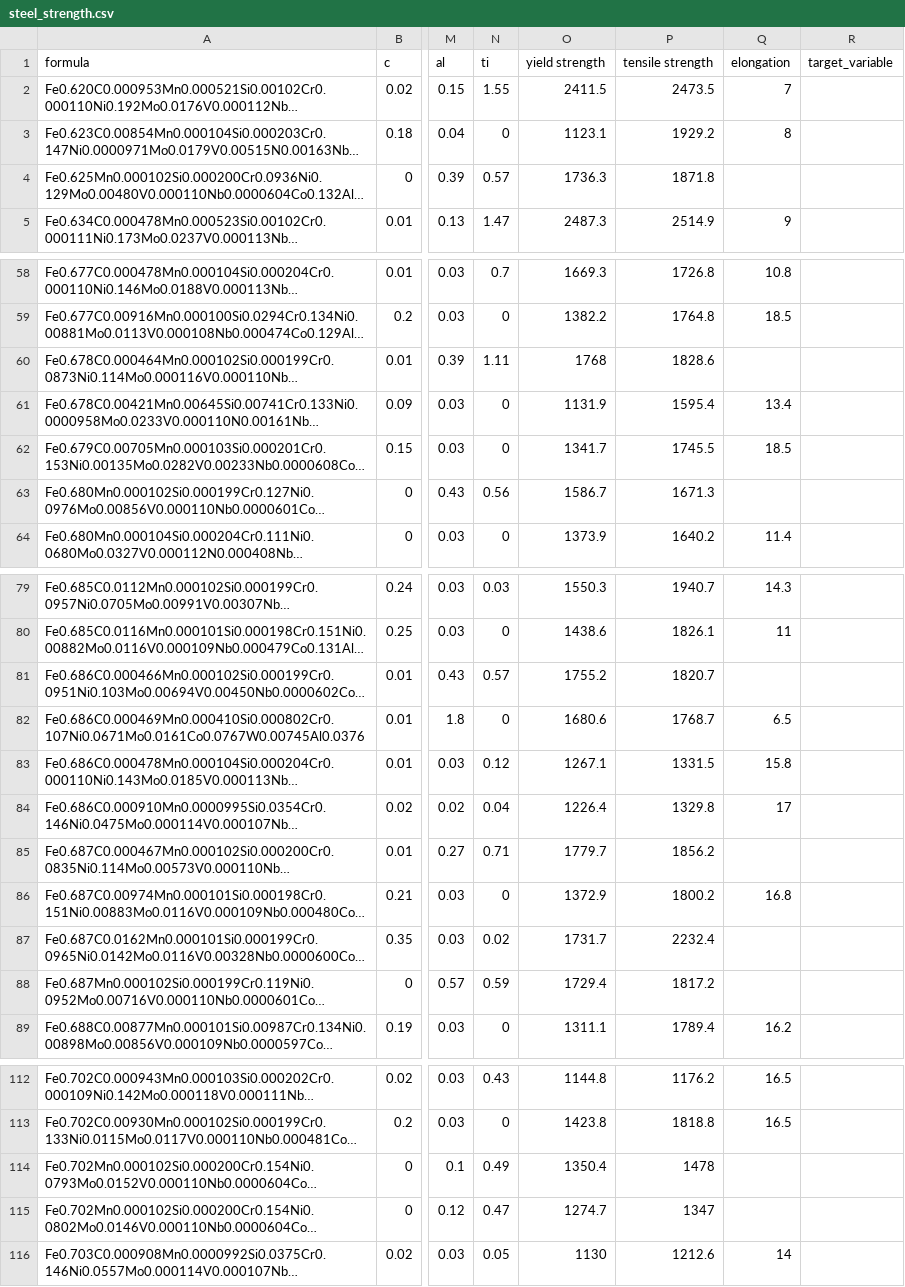
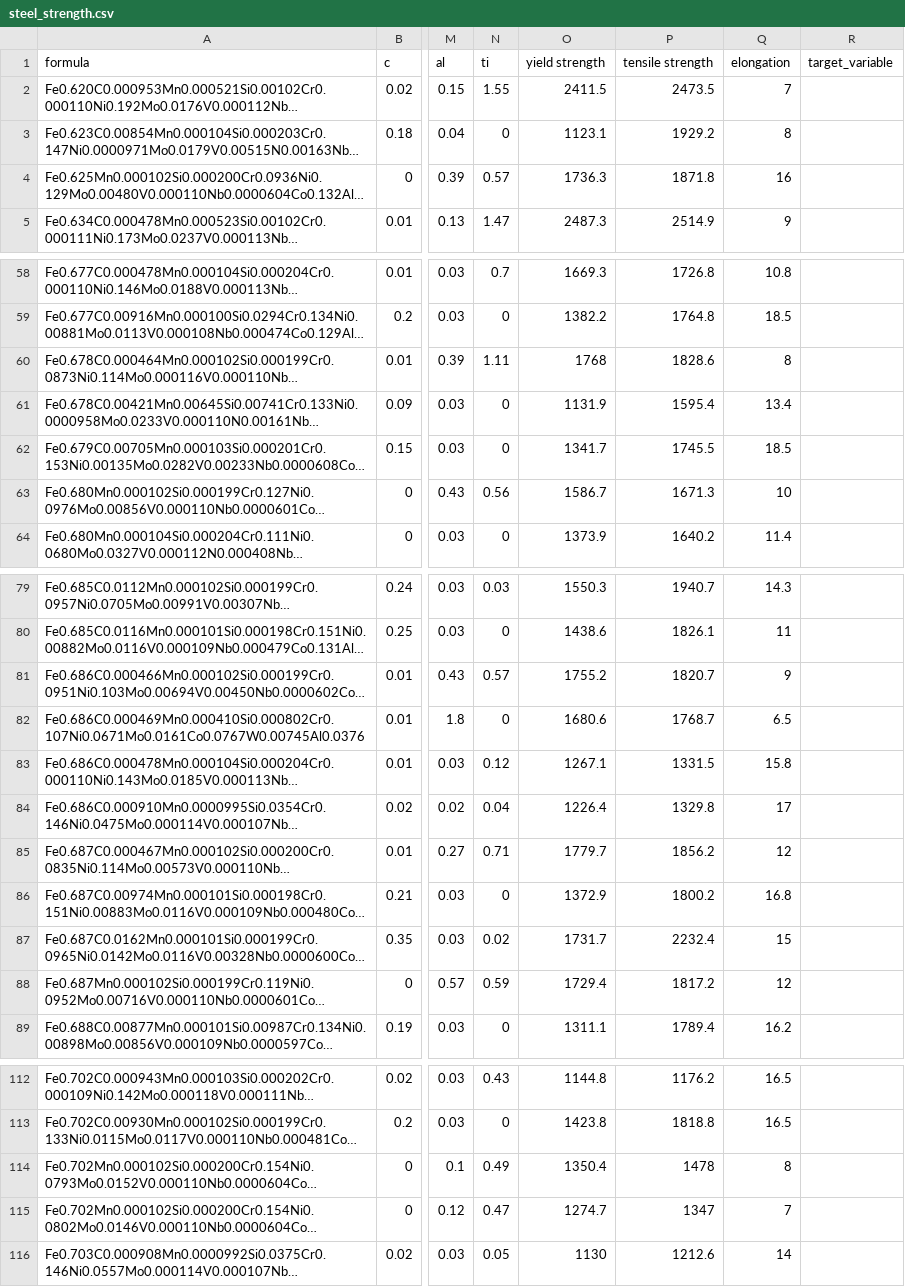
Before and after one commit to milanpatel110/Steel, a CSV file: steel_strength.csv, drawn as a sheet; only a part is shown, gaps mark what is left out; long unchanged cells end in …; the diff names each change by its address in the sheet, - before the commit and + after, or states it on an @@ line.

Commit message:
Add files via upload

```diff
--- a/steel_strength.csv
+++ b/steel_strength.csv
-Q4 (elongation): (empty)
+Q4 (elongation): 16
-Q60 (elongation): (empty)
+Q60 (elongation): 8
-Q63 (elongation): (empty)
+Q63 (elongation): 10
-Q81 (elongation): (empty)
+Q81 (elongation): 9
-Q85 (elongation): (empty)
+Q85 (elongation): 12
-Q87 (elongation): (empty)
+Q87 (elongation): 15
-Q88 (elongation): (empty)
+Q88 (elongation): 12
-Q114 (elongation): (empty)
+Q114 (elongation): 8
-Q115 (elongation): (empty)
+Q115 (elongation): 7
```
